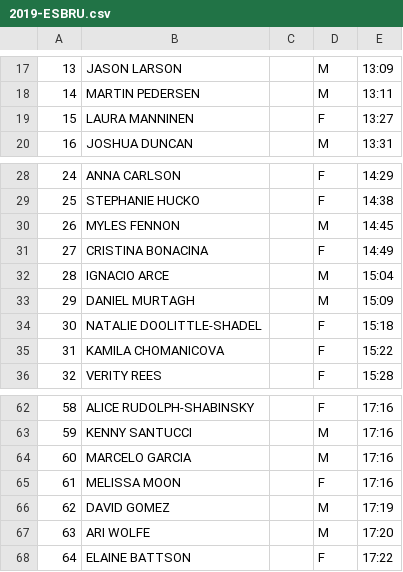
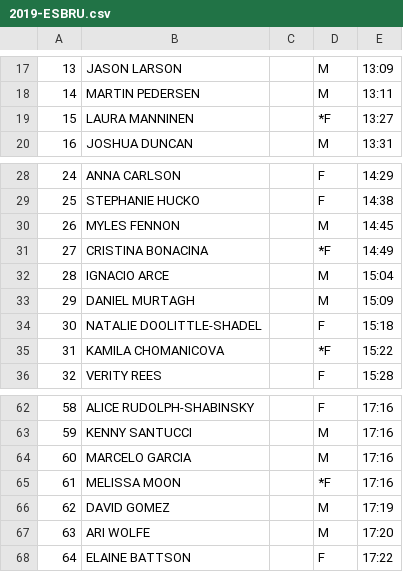
Before and after one commit to davidhanley/RaceScoring, a CSV file: data/2019-ESBRU.csv, drawn as a sheet; only a part is shown, gaps mark what is left out.

Commit message:
foreignified some women

```diff
--- a/data/2019-ESBRU.csv
+++ b/data/2019-ESBRU.csv
@@ -18,3 +18,3 @@
 14,MARTIN PEDERSEN,,M,13:11
-15,LAURA MANNINEN,,F,13:27
+15,LAURA MANNINEN,,*F,13:27
 16,JOSHUA DUNCAN,,M,13:31
@@ -30,3 +30,3 @@
 26,MYLES FENNON,,M,14:45
-27,CRISTINA BONACINA,,F,14:49
+27,CRISTINA BONACINA,,*F,14:49
 28,IGNACIO ARCE,,M,15:04
@@ -34,3 +34,3 @@
 30,NATALIE DOOLITTLE-SHADEL,,F,15:18
-31,KAMILA CHOMANICOVA,,F,15:22
+31,KAMILA CHOMANICOVA,,*F,15:22
 32,VERITY REES,,F,15:28
@@ -64,3 +64,3 @@
 60,MARCELO GARCIA,,M,17:16
-61,MELISSA MOON,,F,17:16
+61,MELISSA MOON,,*F,17:16
 62,DAVID GOMEZ,,M,17:19
```
